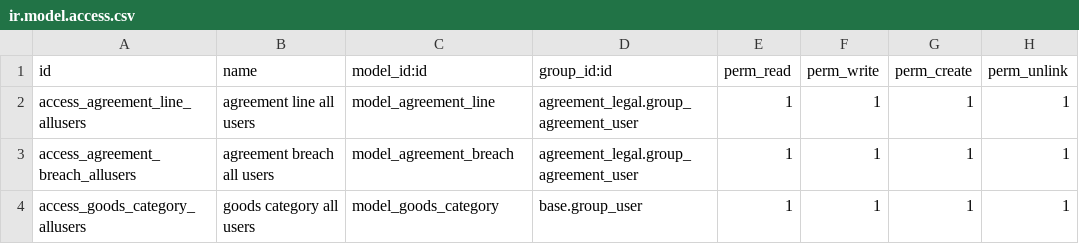
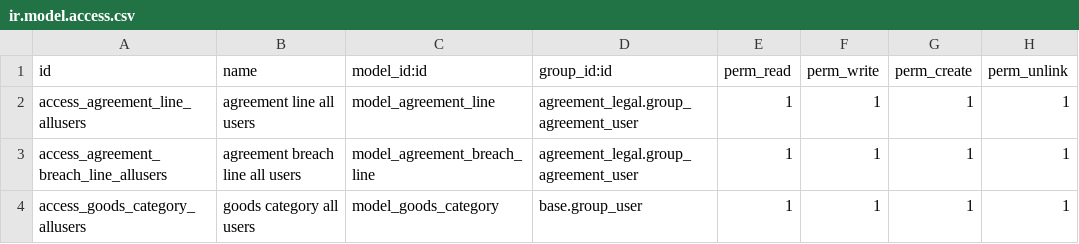
Before and after one commit to ecosoft-odoo/acm, a CSV file: acm/acm_agreement_contract/security/ir.model.access.csv, drawn as a sheet.

```diff
--- a/acm/acm_agreement_contract/security/ir.model.access.csv
+++ b/acm/acm_agreement_contract/security/ir.model.access.csv
@@ -2,3 +2,3 @@ id,name,model_id:id,group_id:id,perm_read,perm_write,perm_create,perm_unlink
 access_agreement_line_allusers,agreement line all users,model_agreement_line,agreement_legal.group_agreement_user,1,1,1,1
-access_agreement_breach_allusers,agreement breach all users,model_agreement_breach,agreement_legal.group_agreement_user,1,1,1,1
+access_agreement_breach_line_allusers,agreement breach line all users,model_agreement_breach_line,agreement_legal.group_agreement_user,1,1,1,1
 access_goods_category_allusers,goods category all users,model_goods_category,base.group_user,1,1,1,1
```
Also changed, not shown: 31 other files.
